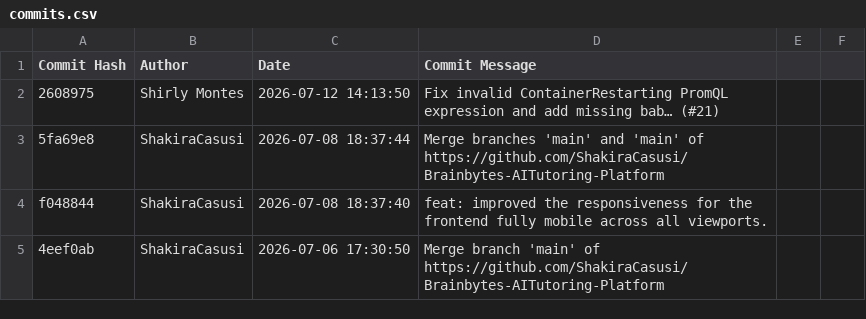
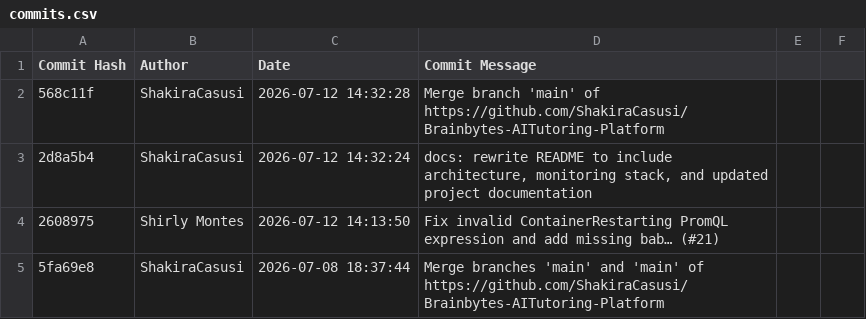
Before and after one commit to ShakiraCasusi/Brainbytes-AITutoring-Platform, a CSV file: commits.csv, drawn as a sheet; only a part is shown; the shorter side is filled out with more unchanged rows; the diff names each change by its address in the sheet, - before the commit and + after, or states it on an @@ line.

```diff
--- a/commits.csv
+++ b/commits.csv
+row 2: 568c11f | ShakiraCasusi | 2026-07-12 14:32:28 | Merge branch 'main' of https://github.com/ShakiraCasusi/Brainbytes-AITutoring-Platform
+row 3: 2d8a5b4 | ShakiraCasusi | 2026-07-12 14:32:24 | docs: rewrite README to include architecture, monitoring stack, and updated project documentation
```
